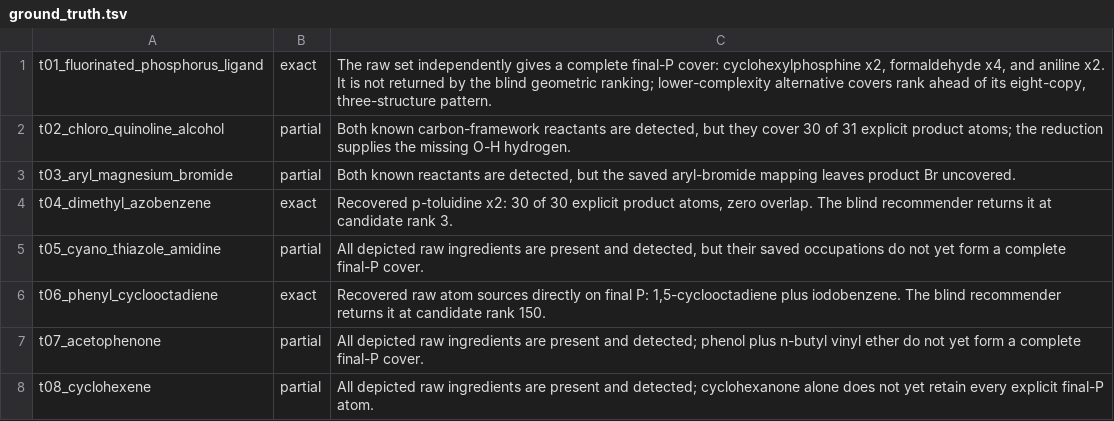
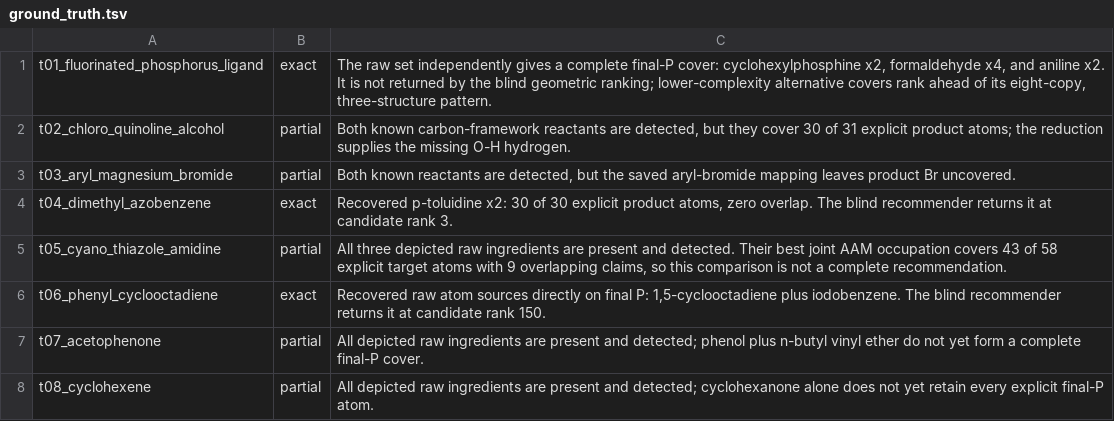
Before and after one commit to yunhzou/coordinate_alignment, a TSV file: data/retro_runs/eight_target_merged_fast_delivery_with_inventory/ground_truth.tsv, drawn as a sheet.

Commit message:
Show partial ground-truth AAM mappings

```diff
--- a/data/retro_runs/eight_target_merged_fast_delivery_with_inventory/ground_truth.tsv
+++ b/data/retro_runs/eight_target_merged_fast_delivery_with_inventory/ground_truth.tsv
@@ -4,3 +4,3 @@ t03_aryl_magnesium_bromide	partial	Both known reactants are detected, but the sa
 t04_dimethyl_azobenzene	exact	Recovered p-toluidine x2: 30 of 30 explicit product atoms, zero overlap. The blind recommender returns it at candidate rank 3.
-t05_cyano_thiazole_amidine	partial	All depicted raw ingredients are present and detected, but their saved occupations do not yet form a complete final-P cover.
+t05_cyano_thiazole_amidine	partial	All three depicted raw ingredients are present and detected. Their best joint AAM occupation covers 43 of 58 explicit target atoms with 9 overlapping claims, so this comparison is not a complete recommendation.
 t06_phenyl_cyclooctadiene	exact	Recovered raw atom sources directly on final P: 1,5-cyclooctadiene plus iodobenzene. The blind recommender returns it at candidate rank 150.
```
Also changed, not shown: 8 other files.
